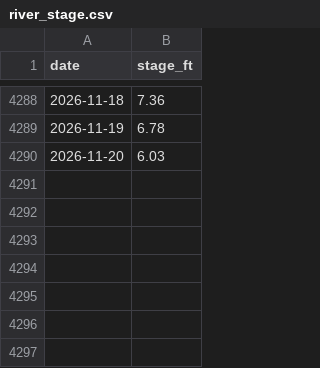
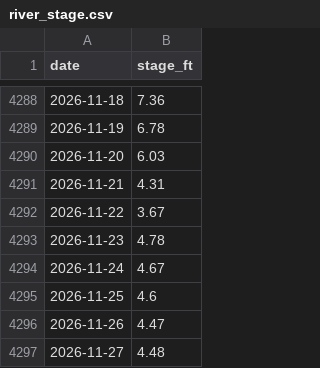
Before and after one commit to datuoniao/usda-soy-dashboard, a CSV file: data/river_stage.csv, drawn as a sheet; only a part is shown, gaps mark what is left out; the diff names each change by its address in the sheet, - before the commit and + after, or states it on an @@ line.

```diff
--- a/data/river_stage.csv
+++ b/data/river_stage.csv
+row 4291: 2026-11-21 | 4.31
+row 4292: 2026-11-22 | 3.67
+row 4293: 2026-11-23 | 4.78
+row 4294: 2026-11-24 | 4.67
+row 4295: 2026-11-25 | 4.6
+row 4296: 2026-11-26 | 4.47
+row 4297: 2026-11-27 | 4.48
```
Also changed, not shown: data/drought.csv, data/export_sales.csv, 2 other files.
